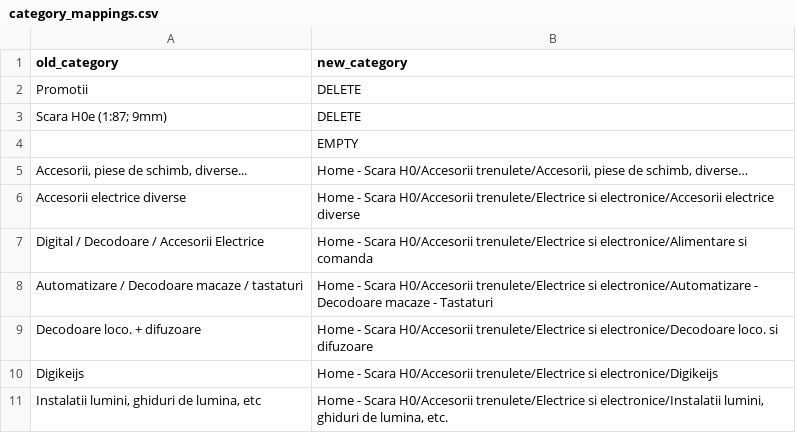
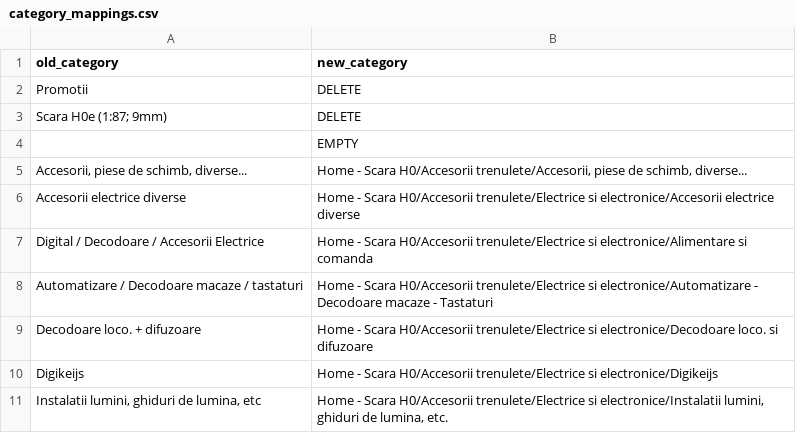
Before and after one commit to Georgian/trains-addicted-migration, a CSV file: category_mappings.csv, drawn as a sheet; only a part is shown.

Commit message:
More sanitization for Magento; smaller batch sizes; category mapping correction

```diff
--- a/category_mappings.csv
+++ b/category_mappings.csv
@@ -4,3 +4,3 @@ Promotii;DELETE
 ;EMPTY
-Accesorii, piese de schimb, diverse...;Home - Scara H0/Accesorii trenulete/Accesorii, piese de schimb, diverse…
+Accesorii, piese de schimb, diverse...;Home - Scara H0/Accesorii trenulete/Accesorii, piese de schimb, diverse...
 Accesorii electrice diverse;Home - Scara H0/Accesorii trenulete/Electrice si electronice/Accesorii electrice diverse
```
Also changed, not shown: 4 other files.
